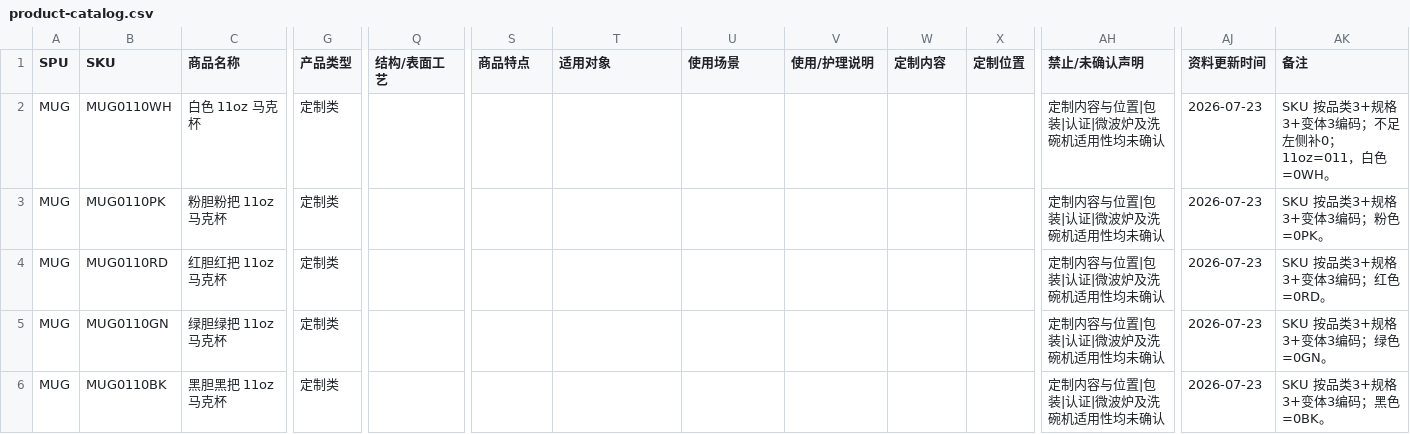
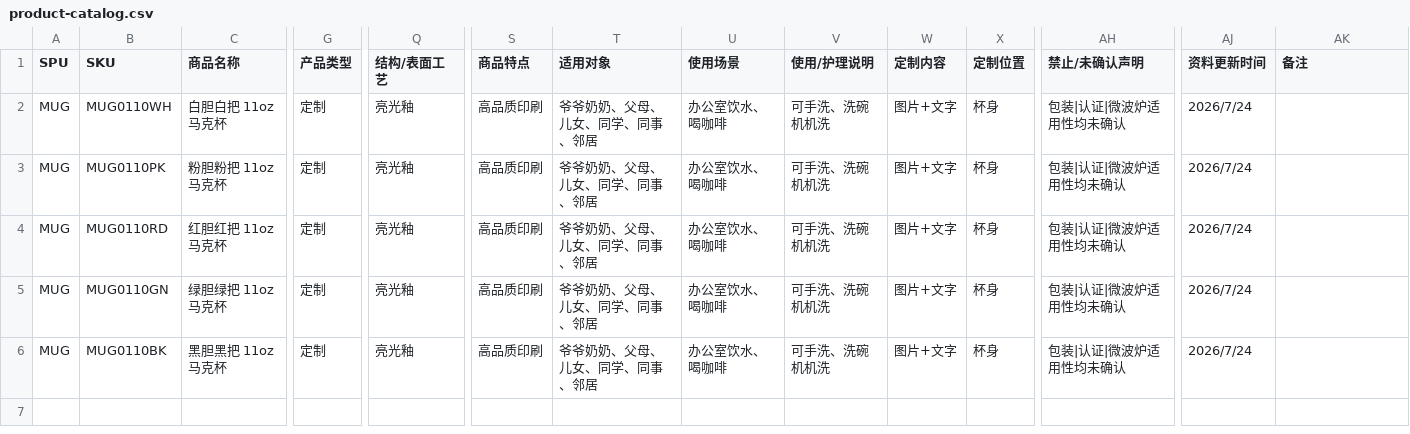
Before and after one commit to hiscaler/conductor, a CSV file: data/product-catalog.csv, drawn as a sheet; only a part is shown, gaps mark what is left out; the diff covers the shown part only; the diff names each change by its address in the sheet, - before the commit and + after, or states it on an @@ line.

Commit message:
Chg: 补全马克杯资料库表面工艺与定制信息
五款 11oz 马克杯补录亮光釉、杯身热转印定制、适用场景与护理说明。

```diff
--- a/data/product-catalog.csv
+++ b/data/product-catalog.csv
-C2 (商品名称): 白色 11oz 马克杯
+C2 (商品名称): 白胆白把 11oz 马克杯
-G2:G6 (产品类型): 定制类
+G2:G6 (产品类型): 定制
-Q2:Q6 (结构/表面工艺): (empty)
+Q2:Q6 (结构/表面工艺): 亮光釉
-S2:S6 (商品特点): (empty)
+S2:S6 (商品特点): 高品质印刷
-T2:T6 (适用对象): (empty)
+T2:T6 (适用对象): 爷爷奶奶、父母、儿女、同学、同事、邻居
-U2:U6 (使用场景): (empty)
+U2:U6 (使用场景): 办公室饮水、喝咖啡
-V2:V6 (使用/护理说明): (empty)
+V2:V6 (使用/护理说明): 可手洗、洗碗机机洗
-W2:W6 (定制内容): (empty)
+W2:W6 (定制内容): 图片+文字
-X2:X6 (定制位置): (empty)
+X2:X6 (定制位置): 杯身
-AH2:AH6 (禁止/未确认声明): 定制内容与位置|包装|认证|微波炉及洗碗机适用性均未确认
+AH2:AH6 (禁止/未确认声明): 包装|认证|微波炉适用性均未确认
-AJ2:AJ6 (资料更新时间): 2026-07-23
+AJ2:AJ6 (资料更新时间): 2026/7/24
-AK2 (备注): SKU 按品类3+规格3+变体3编码；不足左侧补0；11oz=011，白色=0WH。
+AK2 (备注): (empty)
-AK3 (备注): SKU 按品类3+规格3+变体3编码；粉色=0PK。
+AK3 (备注): (empty)
-AK4 (备注): SKU 按品类3+规格3+变体3编码；红色=0RD。
+AK4 (备注): (empty)
-AK5 (备注): SKU 按品类3+规格3+变体3编码；绿色=0GN。
+AK5 (备注): (empty)
-AK6 (备注): SKU 按品类3+规格3+变体3编码；黑色=0BK。
+AK6 (备注): (empty)
```
Also changed, not shown: 1 edited cell elsewhere in this file.
